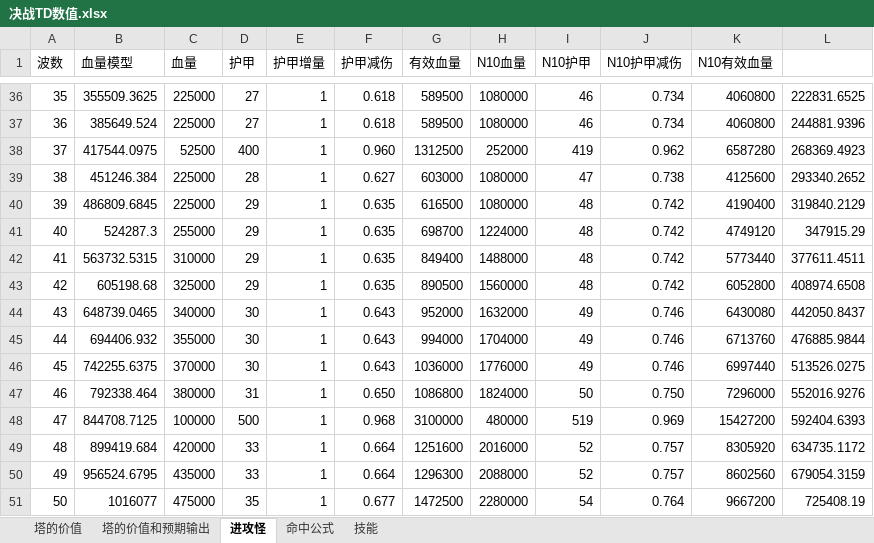
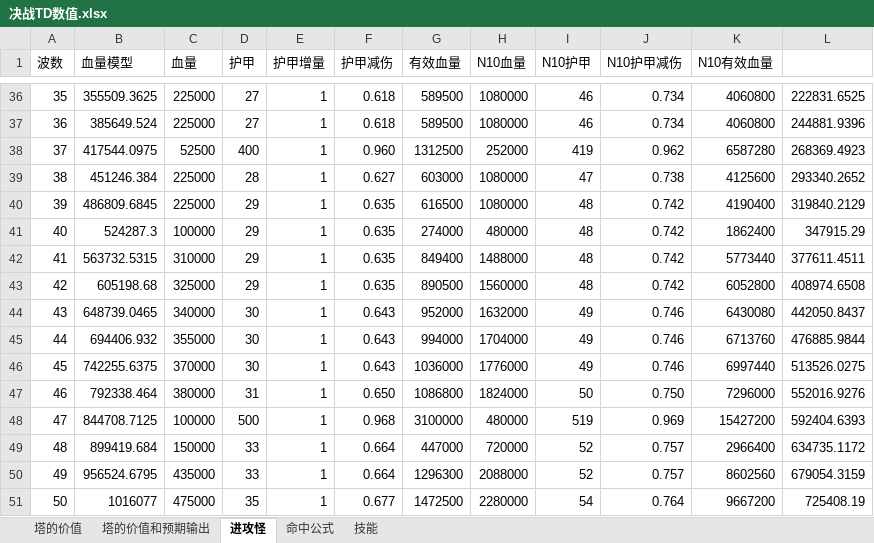
Before and after one commit to lhing17/jztd-reborn, an Excel workbook: doc/决战TD数值.xlsx, sheet 进攻怪, drawn as a sheet; only a part is shown, gaps mark what is left out; values as stored, in another font and other column widths than the file's, no borders; charts and pictures not drawn; the diff names each change by its address in the sheet, - before the commit and + after, or states it on an @@ line.

```diff
--- a/doc/决战TD数值.xlsx (sheet 进攻怪)
+++ b/doc/决战TD数值.xlsx (sheet 进攻怪)
-C41 (血量): 255000
+C41 (血量): 100000
-G41 (有效血量): 698700
+G41 (有效血量): 274000
-H41 (N10血量): 1224000
+H41 (N10血量): 480000
-K41 (N10有效血量): 4749120
+K41 (N10有效血量): 1862400
-C49 (血量): 420000
+C49 (血量): 150000
-G49 (有效血量): 1251600
+G49 (有效血量): 447000
-H49 (N10血量): 2016000
+H49 (N10血量): 720000
-K49 (N10有效血量): 8305920
+K49 (N10有效血量): 2966400
```
Also changed, not shown: charts or pictures, 3 other files.
